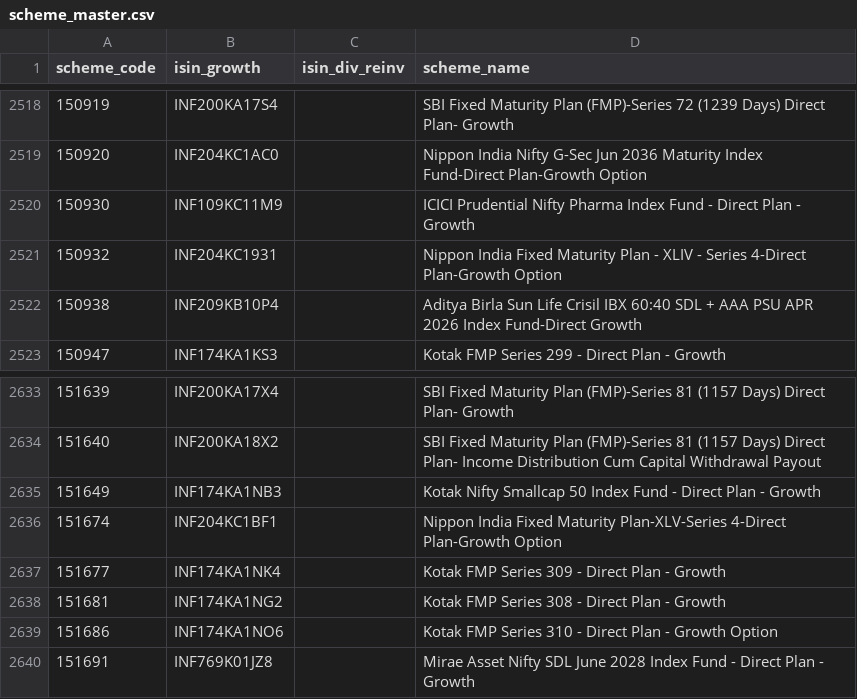
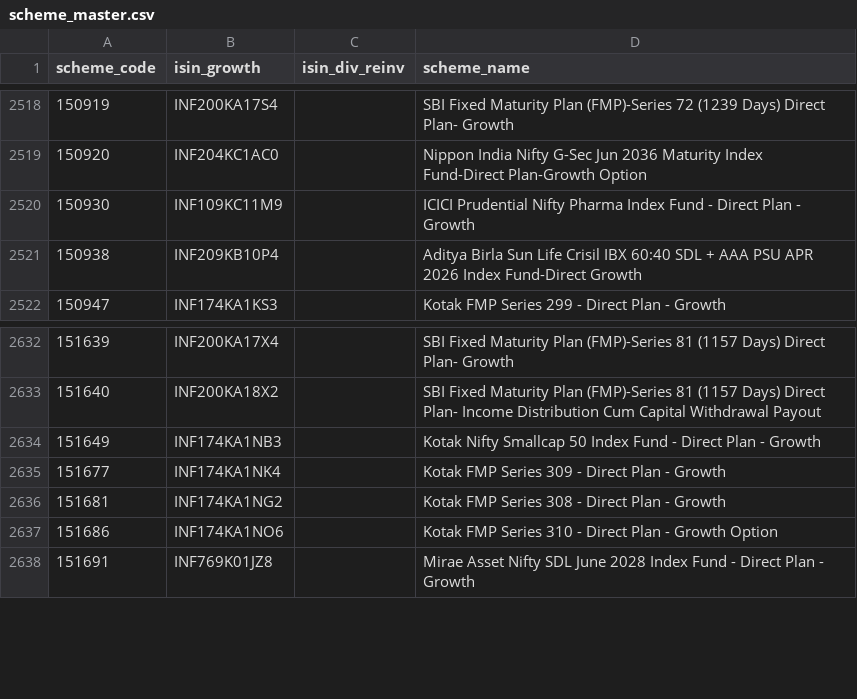
Before and after one commit to finfee-ai/nav-data-dump, a CSV file: metadata/scheme_master.csv, drawn as a sheet; only a part is shown, gaps mark what is left out.

```diff
--- a/metadata/scheme_master.csv
+++ b/metadata/scheme_master.csv
@@ -2520,3 +2520,2 @@ scheme_code,isin_growth,isin_div_reinv,scheme_name
 150930,INF109KC11M9,,ICICI Prudential Nifty Pharma Index Fund - Direct Plan - Growth
-150932,INF204KC1931,,Nippon India Fixed Maturity Plan - XLIV - Series 4-Direct Plan-Growth Option
 150938,INF209KB10P4,,Aditya Birla Sun Life Crisil IBX 60:40 SDL + AAA PSU APR 2026 Index Fund-Direct Growth
@@ -2635,3 +2634,2 @@ scheme_code,isin_growth,isin_div_reinv,scheme_name
 151649,INF174KA1NB3,,Kotak Nifty Smallcap 50 Index Fund - Direct Plan - Growth
-151674,INF204KC1BF1,,Nippon India Fixed Maturity Plan-XLV-Series 4-Direct Plan-Growth Option
 151677,INF174KA1NK4,,Kotak FMP Series 309 - Direct Plan - Growth
```
Also changed, not shown: data/daily/2026-06-09.csv, data/latest.csv, 3 other files.
